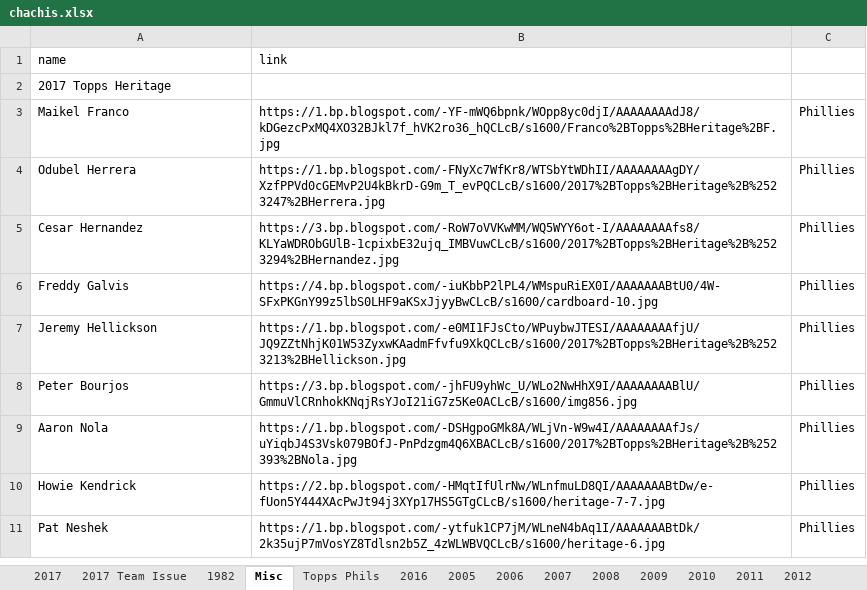
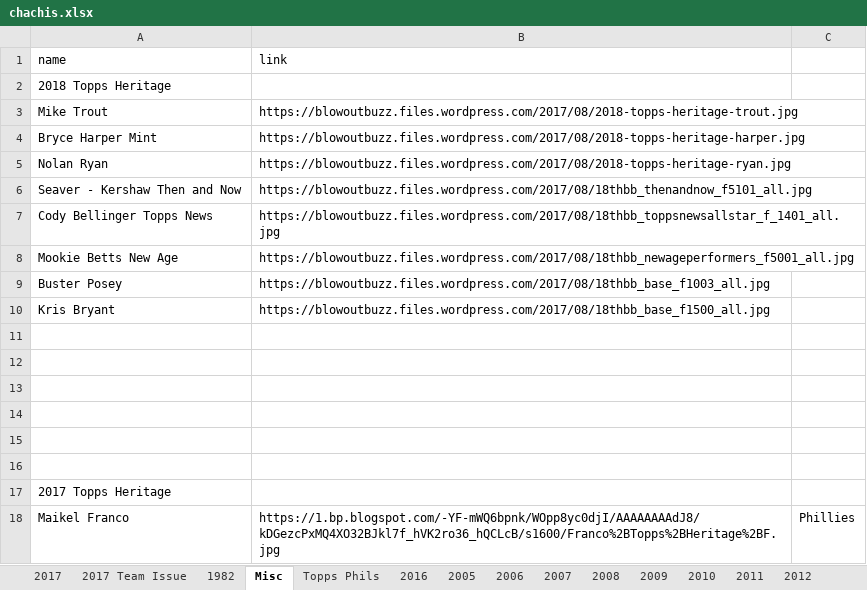
Before and after one commit to Wolfbane50/myApp, an Excel workbook: chachis.xlsx, sheet Misc, drawn as a sheet; only a part is shown; the shorter side is filled out with more unchanged rows; values as stored, in another font and other column widths than the file's, no borders; the diff names each change by its address in the sheet, - before the commit and + after, or states it on an @@ line.

```diff
--- a/chachis.xlsx (sheet Misc)
+++ b/chachis.xlsx (sheet Misc)
+row 2: 2018 Topps Heritage
+row 3: Mike Trout | https://blowoutbuzz.files.wordpress.com/2017/08/2018-topps-heritage-trout.jpg
+row 4: Bryce Harper Mint | https://blowoutbuzz.files.wordpress.com/2017/08/2018-topps-heritage-harper.jpg
+row 5: Nolan Ryan | https://blowoutbuzz.files.wordpress.com/2017/08/2018-topps-heritage-ryan.jpg
+row 6: Seaver - Kershaw Then and Now | https://blowoutbuzz.files.wordpress.com/2017/08/18thbb_thenandnow_f5101_all.jpg
+row 7: Cody Bellinger Topps News | https://blowoutbuzz.files.wordpress.com/2017/08/18thbb_toppsnewsallstar_f_1401_all.jpg
+row 8: Mookie Betts New Age | https://blowoutbuzz.files.wordpress.com/2017/08/18thbb_newageperformers_f5001_all.jpg
+row 9: Buster Posey | https://blowoutbuzz.files.wordpress.com/2017/08/18thbb_base_f1003_all.jpg
+row 10: Kris Bryant | https://blowoutbuzz.files.wordpress.com/2017/08/18thbb_base_f1500_all.jpg
+row 11: (empty)
+row 12: (empty)
+row 13: (empty)
+row 14: (empty)
+row 15: (empty)
+row 16: (empty)
```
Also changed, not shown: 11 other files.
